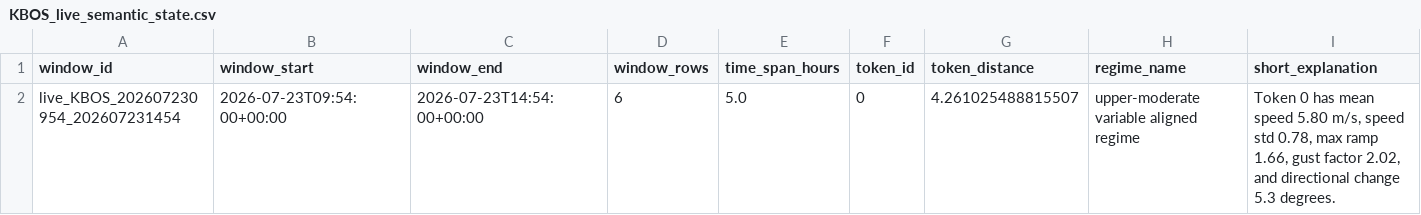
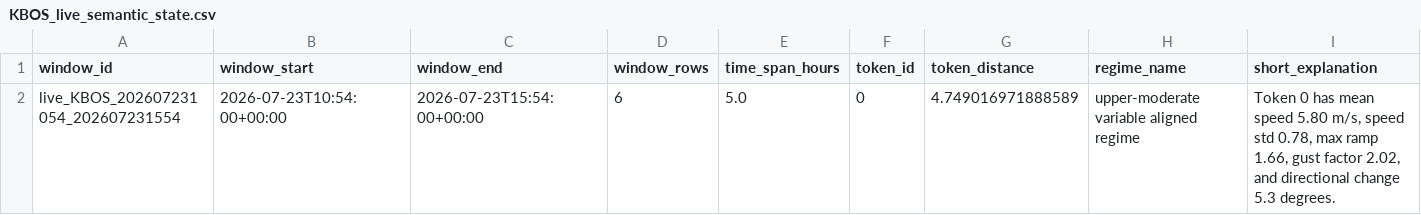
Before and after one commit to nayanananto/wind_live_hitl, a CSV file: data/live/semantic_states/KBOS_live_semantic_state.csv, drawn as a sheet; only a part is shown; removed rows and columns are numbered as before the commit, all else as after; rows hold the shown columns only; the diff names each change by its address in the sheet, - before the commit and + after, or states it on an @@ line.

```diff
--- a/data/live/semantic_states/KBOS_live_semantic_state.csv
+++ b/data/live/semantic_states/KBOS_live_semantic_state.csv
-row 2: live_KBOS_202607230954_202607231454 | 2026-07-23T09:54:00+00:00 | 2026-07-23T14:54:00+00:00 | 6 | 5.0 | 0 | 4.261025488815507 | upper-moderate variable aligned regime | Token 0 has mean speed 5.80 m/s, speed std 0.78, max ramp 1.66, gust factor 2.02, and directional change 5.3 degrees.
+row 2: live_KBOS_202607231054_202607231554 | 2026-07-23T10:54:00+00:00 | 2026-07-23T15:54:00+00:00 | 6 | 5.0 | 0 | 4.749016971888589 | upper-moderate variable aligned regime | Token 0 has mean speed 5.80 m/s, speed std 0.78, max ramp 1.66, gust factor 2.02, and directional change 5.3 degrees.
```
Also changed, not shown: data/live/aviationweather_metar/KBOS/metar_live.csv, 3 other files.
